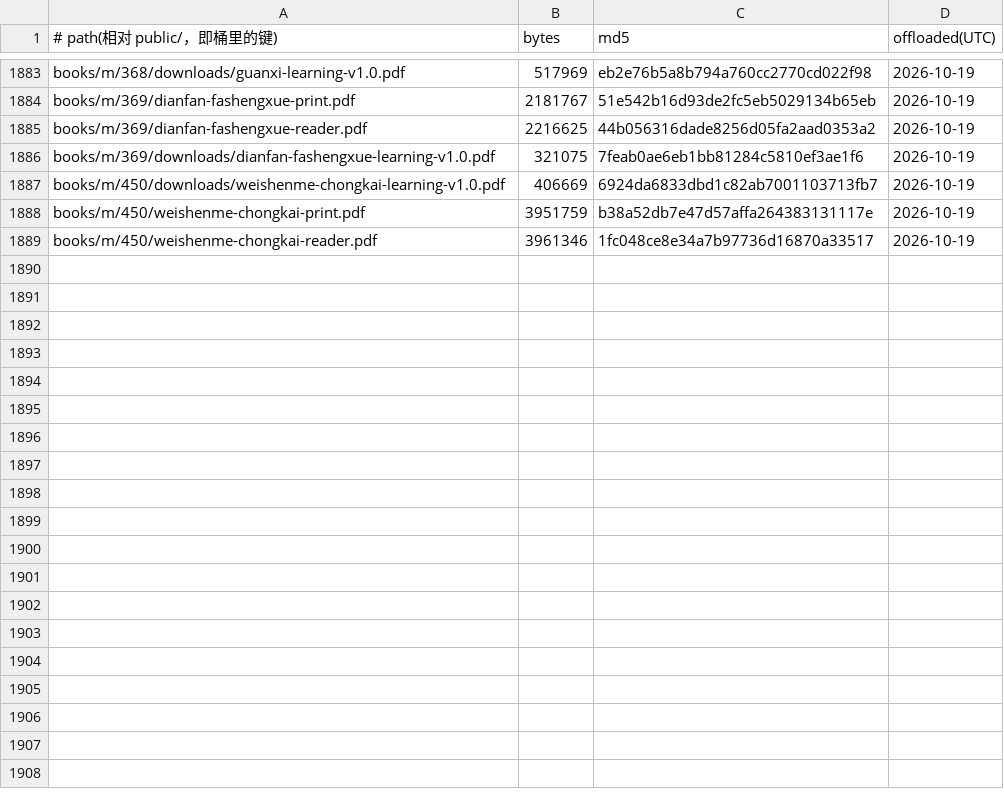
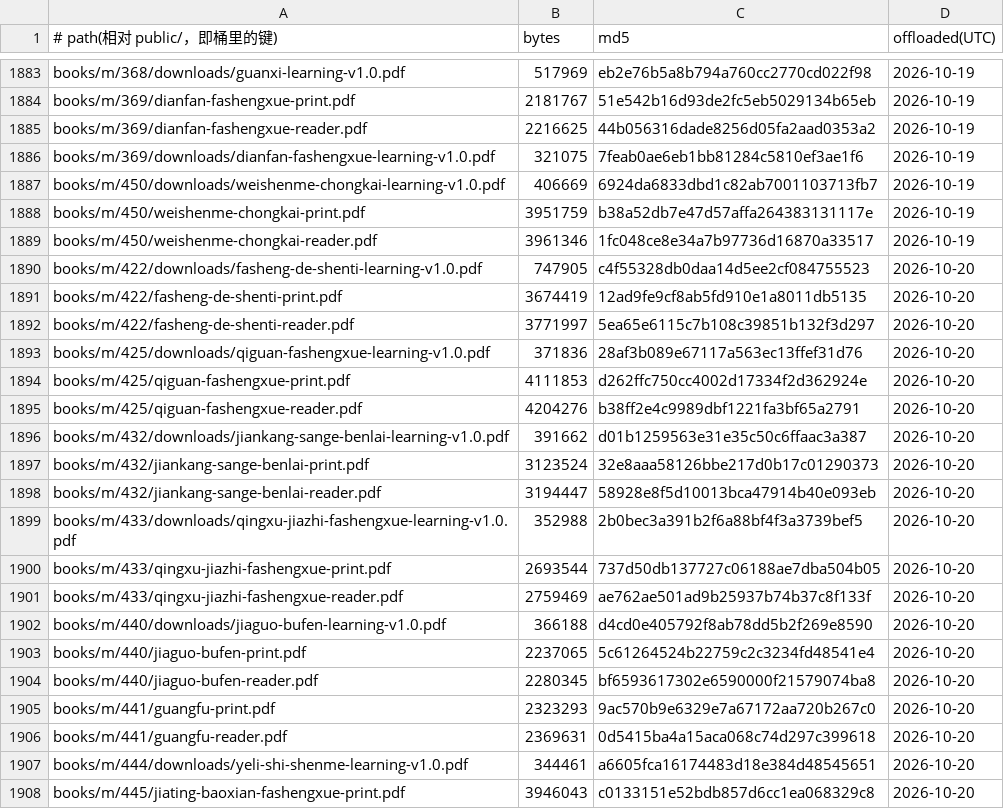
Before and after one commit to SIOWDS/sdeuniverses-site-, a TSV file: ops/pdf-offload/ledger.tsv, drawn as a sheet; only a part is shown, gaps mark what is left out; the diff covers the shown part only; the diff names each change by its address in the sheet, - before the commit and + after, or states it on an @@ line.

Commit message:
Offload 33 PDFs to R2 (served unchanged via R2_OFFLOAD)

```diff
--- a/ops/pdf-offload/ledger.tsv
+++ b/ops/pdf-offload/ledger.tsv
+row 1890: books/m/422/downloads/fasheng-de-shenti-learning-v1.0.pdf | 747905 | c4f55328db0daa14d5ee2cf084755523 | 2026-10-20
+row 1891: books/m/422/fasheng-de-shenti-print.pdf | 3674419 | 12ad9fe9cf8ab5fd910e1a8011db5135 | 2026-10-20
+row 1892: books/m/422/fasheng-de-shenti-reader.pdf | 3771997 | 5ea65e6115c7b108c39851b132f3d297 | 2026-10-20
+row 1893: books/m/425/downloads/qiguan-fashengxue-learning-v1.0.pdf | 371836 | 28af3b089e67117a563ec13ffef31d76 | 2026-10-20
+row 1894: books/m/425/qiguan-fashengxue-print.pdf | 4111853 | d262ffc750cc4002d17334f2d362924e | 2026-10-20
+row 1895: books/m/425/qiguan-fashengxue-reader.pdf | 4204276 | b38ff2e4c9989dbf1221fa3bf65a2791 | 2026-10-20
+row 1896: books/m/432/downloads/jiankang-sange-benlai-learning-v1.0.pdf | 391662 | d01b1259563e31e35c50c6ffaac3a387 | 2026-10-20
+row 1897: books/m/432/jiankang-sange-benlai-print.pdf | 3123524 | 32e8aaa58126bbe217d0b17c01290373 | 2026-10-20
+row 1898: books/m/432/jiankang-sange-benlai-reader.pdf | 3194447 | 58928e8f5d10013bca47914b40e093eb | 2026-10-20
+row 1899: books/m/433/downloads/qingxu-jiazhi-fashengxue-learning-v1.0.pdf | 352988 | 2b0bec3a391b2f6a88bf4f3a3739bef5 | 2026-10-20
+row 1900: books/m/433/qingxu-jiazhi-fashengxue-print.pdf | 2693544 | 737d50db137727c06188ae7dba504b05 | 2026-10-20
+row 1901: books/m/433/qingxu-jiazhi-fashengxue-reader.pdf | 2759469 | ae762ae501ad9b25937b74b37c8f133f | 2026-10-20
+row 1902: books/m/440/downloads/jiaguo-bufen-learning-v1.0.pdf | 366188 | d4cd0e405792f8ab78dd5b2f269e8590 | 2026-10-20
+row 1903: books/m/440/jiaguo-bufen-print.pdf | 2237065 | 5c61264524b22759c2c3234fd48541e4 | 2026-10-20
+row 1904: books/m/440/jiaguo-bufen-reader.pdf | 2280345 | bf6593617302e6590000f21579074ba8 | 2026-10-20
+row 1905: books/m/441/guangfu-print.pdf | 2323293 | 9ac570b9e6329e7a67172aa720b267c0 | 2026-10-20
+row 1906: books/m/441/guangfu-reader.pdf | 2369631 | 0d5415ba4a15aca068c74d297c399618 | 2026-10-20
+row 1907: books/m/444/downloads/yeli-shi-shenme-learning-v1.0.pdf | 344461 | a6605fca16174483d18e384d48545651 | 2026-10-20
+row 1908: books/m/445/jiating-baoxian-fashengxue-print.pdf | 3946043 | c0133151e52bdb857d6cc1ea068329c8 | 2026-10-20
```
Also changed, not shown: 14 added rows elsewhere in this file, 33 other files.
